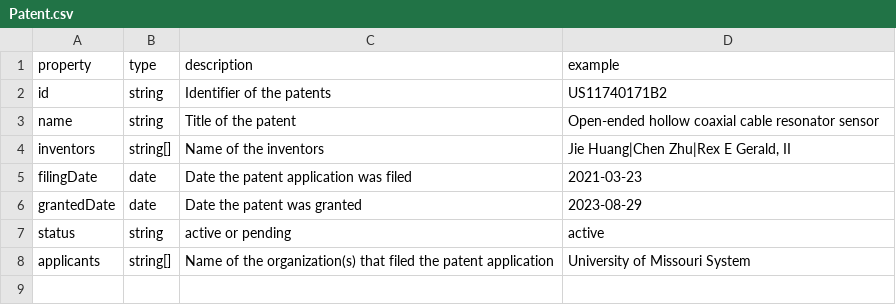
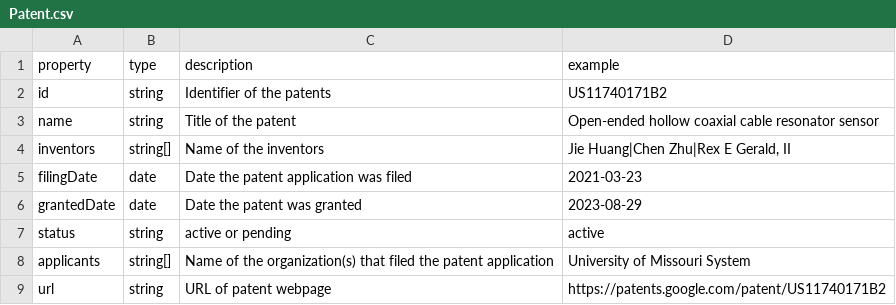
Before and after one commit to radxrad/radx-kg, a CSV file: kg/metadata/nodes/Patent.csv, drawn as a sheet.

Commit message:
added Publication and Event nodes

```diff
--- a/kg/metadata/nodes/Patent.csv
+++ b/kg/metadata/nodes/Patent.csv
@@ -8 +8,2 @@ status,string,active or pending,active
 applicants,string[],Name of the organization(s) that filed the patent application,University of Missouri System
+url,string,URL of patent webpage,https://patents.google.com/patent/US11740171B2
```
Also changed, not shown: kg/metadata/nodes/Event.csv, 14 other files.
